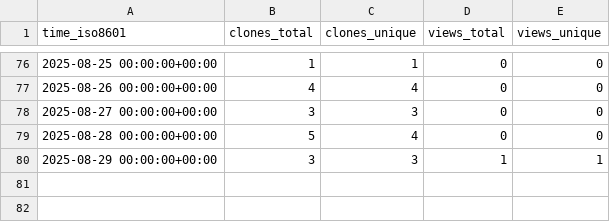
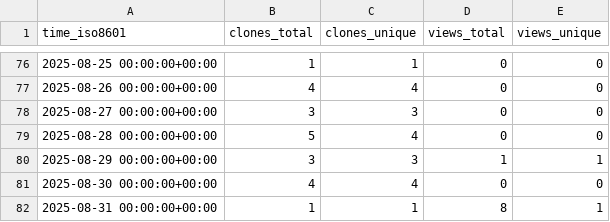
Before and after one commit to Davis-Fan/X-TED, a CSV file: Davis-Fan/X-TED/ghrs-data/views_clones_aggregate.csv, drawn as a sheet; only a part is shown, gaps mark what is left out.

```diff
--- a/Davis-Fan/X-TED/ghrs-data/views_clones_aggregate.csv
+++ b/Davis-Fan/X-TED/ghrs-data/views_clones_aggregate.csv
@@ -80 +80,3 @@ time_iso8601,clones_total,clones_unique,views_total,views_unique
 2025-08-29 00:00:00+00:00,3,3,1,1
+2025-08-30 00:00:00+00:00,4,4,0,0
+2025-08-31 00:00:00+00:00,1,1,8,1
```
Also changed, not shown: 1 other file.
